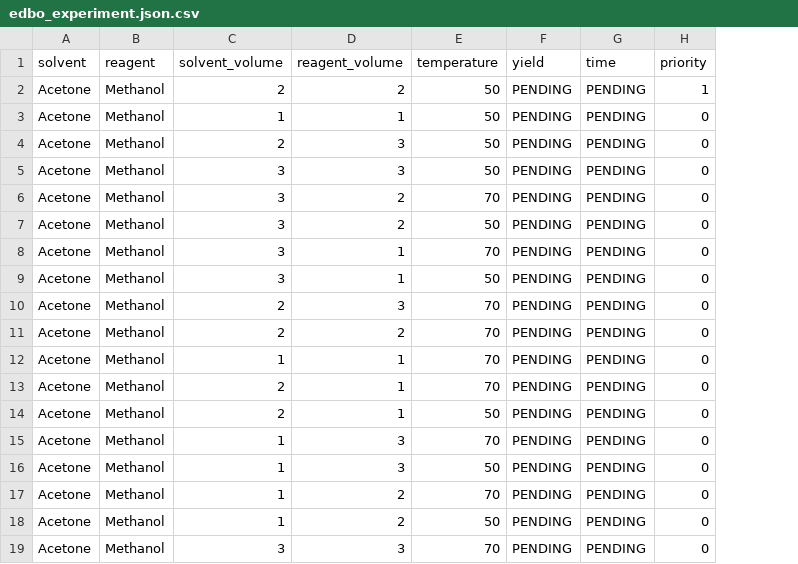
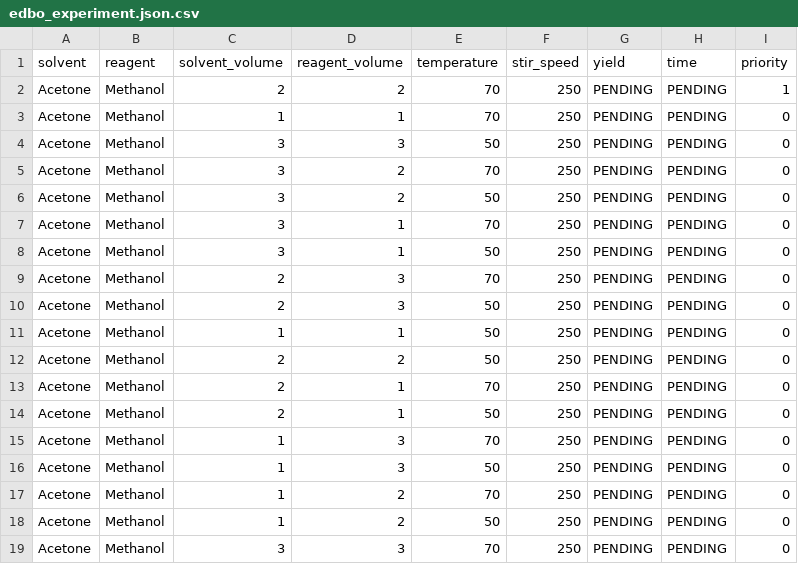
Before and after one commit to garrett-reinhard/MM_Python_2026, a CSV file: Molecule Maker Python/edbo_experiment.json.csv, drawn as a sheet; removed rows and columns are numbered as before the commit, all else as after; the diff names each change by its address in the sheet, - before the commit and + after, or states it on an @@ line.

Commit message:
syntax changes to transport methods, scan trigger, and experiment class. Also updated the edbo_experiment.csv file with new data.

```diff
--- a/Molecule Maker Python/edbo_experiment.json.csv
+++ b/Molecule Maker Python/edbo_experiment.json.csv
+column F (stir_speed), row 2: 250; rows 4-10: all 250; rows 12-19: all 250
-E2 (temperature): 50
+E2 (temperature): 70
-row 4: Acetone | Methanol | 2 | 3 | 50 | PENDING | PENDING | 0
+row 3: Acetone | Methanol | 1 | 1 | 70 | 250 | PENDING | PENDING | 0
-D10 (reagent_volume): 2
+D10 (reagent_volume): 3
-E10 (temperature): 70
+E10 (temperature): 50
@@ row 3 moved to row 11: Acetone @@
-C12 (solvent_volume): 1
+C12 (solvent_volume): 2
-D12 (reagent_volume): 1
+D12 (reagent_volume): 2
-E12 (temperature): 70
+E12 (temperature): 50
```
Also changed, not shown: 2 other files.
